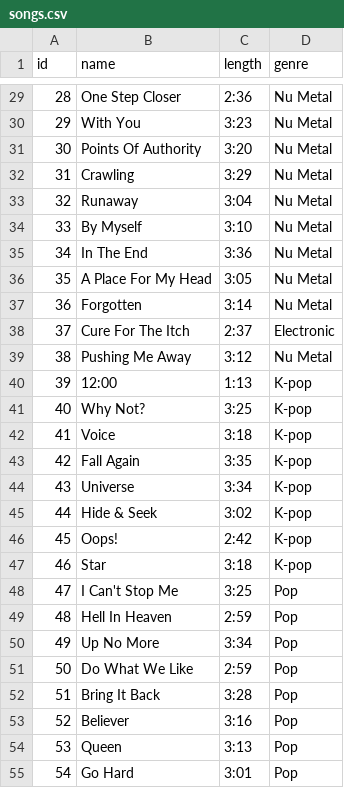
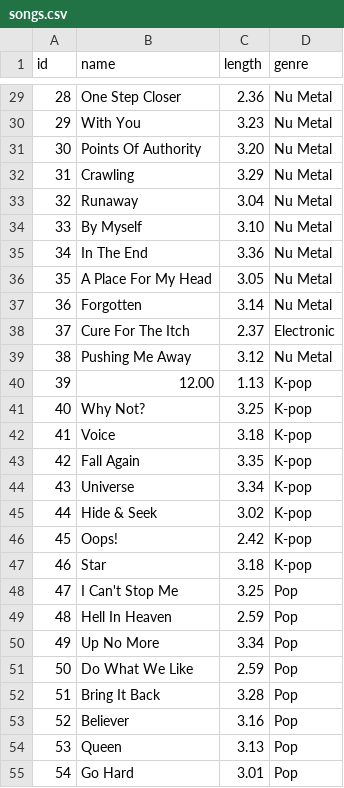
Before and after one commit to AngelAlvCam/cs50sql-final-project, a CSV file: project/data/songs.csv, drawn as a sheet; only a part is shown, gaps mark what is left out; the diff covers the shown part only.

Commit message:
modified 'length' format

```diff
--- a/project/data/songs.csv
+++ b/project/data/songs.csv
@@ -29,27 +29,27 @@ id,name,length,genre
-28,One Step Closer,2:36,Nu Metal
-29,With You,3:23,Nu Metal
-30,Points Of Authority,3:20,Nu Metal
-31,Crawling,3:29,Nu Metal
-32,Runaway,3:04,Nu Metal
-33,By Myself,3:10,Nu Metal
-34,In The End,3:36,Nu Metal
-35,A Place For My Head,3:05,Nu Metal
-36,Forgotten,3:14,Nu Metal
-37,Cure For The Itch,2:37,Electronic
-38,Pushing Me Away,3:12,Nu Metal
-39,12:00,1:13,K-pop
-40,Why Not?,3:25,K-pop
-41,Voice,3:18,K-pop
-42,Fall Again,3:35,K-pop
-43,Universe,3:34,K-pop
-44,Hide & Seek,3:02,K-pop
-45,Oops!,2:42,K-pop
-46,Star,3:18,K-pop
-47,I Can't Stop Me,3:25,Pop
-48,Hell In Heaven,2:59,Pop
-49,Up No More,3:34,Pop
-50,Do What We Like,2:59,Pop
-51,Bring It Back,3:28,Pop
-52,Believer,3:16,Pop
-53,Queen,3:13,Pop
-54,Go Hard,3:01,Pop
+28,One Step Closer,2.36,Nu Metal
+29,With You,3.23,Nu Metal
+30,Points Of Authority,3.20,Nu Metal
+31,Crawling,3.29,Nu Metal
+32,Runaway,3.04,Nu Metal
+33,By Myself,3.10,Nu Metal
+34,In The End,3.36,Nu Metal
+35,A Place For My Head,3.05,Nu Metal
+36,Forgotten,3.14,Nu Metal
+37,Cure For The Itch,2.37,Electronic
+38,Pushing Me Away,3.12,Nu Metal
+39,12.00,1.13,K-pop
+40,Why Not?,3.25,K-pop
+41,Voice,3.18,K-pop
+42,Fall Again,3.35,K-pop
+43,Universe,3.34,K-pop
+44,Hide & Seek,3.02,K-pop
+45,Oops!,2.42,K-pop
+46,Star,3.18,K-pop
+47,I Can't Stop Me,3.25,Pop
+48,Hell In Heaven,2.59,Pop
+49,Up No More,3.34,Pop
+50,Do What We Like,2.59,Pop
+51,Bring It Back,3.28,Pop
+52,Believer,3.16,Pop
+53,Queen,3.13,Pop
+54,Go Hard,3.01,Pop
```
Also changed, not shown: 77 edited cells elsewhere in this file.
